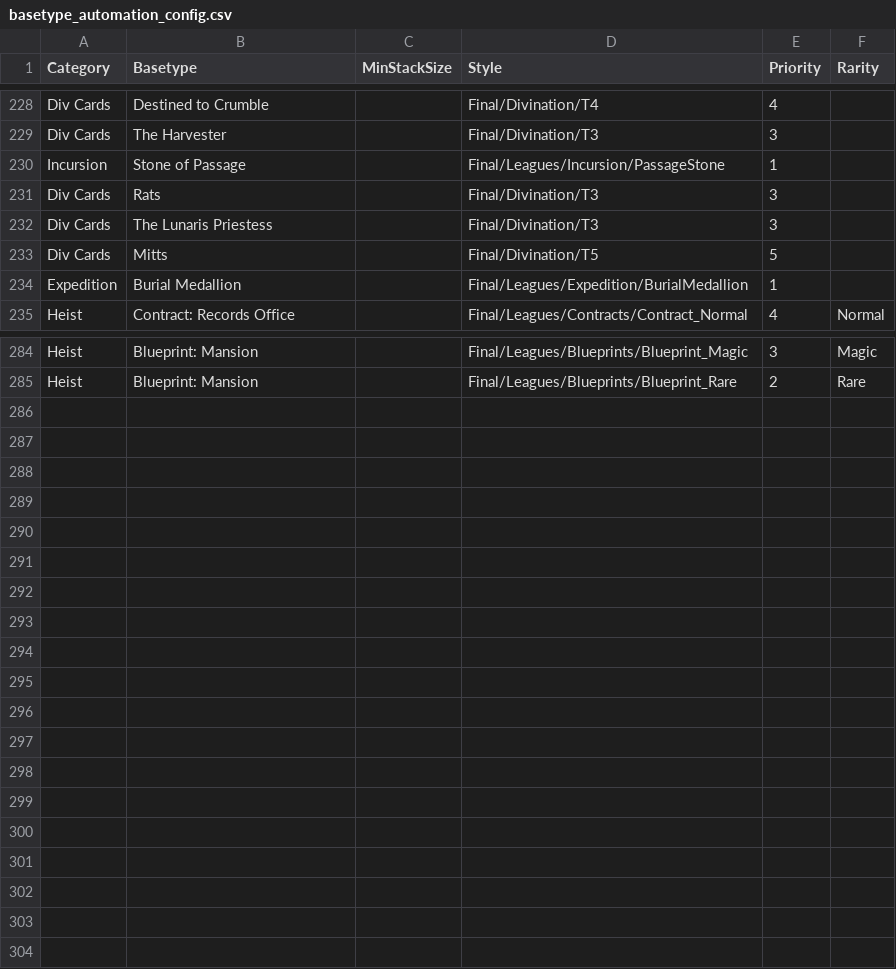
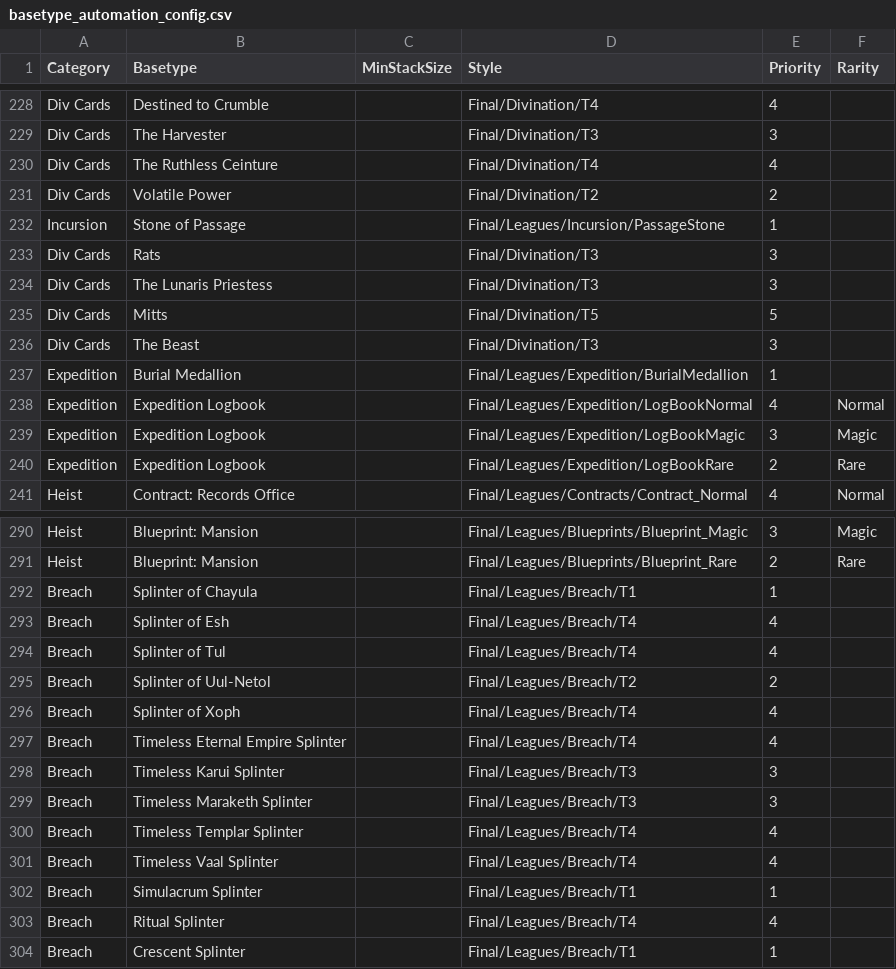
Before and after one commit to LordMartron94/Ruleforge, a CSV file: basetype_automation_config.csv, drawn as a sheet; only a part is shown, gaps mark what is left out; the diff names each change by its address in the sheet, - before the commit and + after, or states it on an @@ line.

```diff
--- a/basetype_automation_config.csv
+++ b/basetype_automation_config.csv
+row 230: Div Cards | The Ruthless Ceinture |  | Final/Divination/T4 | 4
+row 231: Div Cards | Volatile Power |  | Final/Divination/T2 | 2
+row 236: Div Cards | The Beast |  | Final/Divination/T3 | 3
+row 238: Expedition | Expedition Logbook |  | Final/Leagues/Expedition/LogBookNormal | 4 | Normal
+row 239: Expedition | Expedition Logbook |  | Final/Leagues/Expedition/LogBookMagic | 3 | Magic
+row 240: Expedition | Expedition Logbook |  | Final/Leagues/Expedition/LogBookRare | 2 | Rare
+row 292: Breach | Splinter of Chayula |  | Final/Leagues/Breach/T1 | 1
+row 293: Breach | Splinter of Esh |  | Final/Leagues/Breach/T4 | 4
+row 294: Breach | Splinter of Tul |  | Final/Leagues/Breach/T4 | 4
+row 295: Breach | Splinter of Uul-Netol |  | Final/Leagues/Breach/T2 | 2
+row 296: Breach | Splinter of Xoph |  | Final/Leagues/Breach/T4 | 4
+row 297: Breach | Timeless Eternal Empire Splinter |  | Final/Leagues/Breach/T4 | 4
+row 298: Breach | Timeless Karui Splinter |  | Final/Leagues/Breach/T3 | 3
+row 299: Breach | Timeless Maraketh Splinter |  | Final/Leagues/Breach/T3 | 3
+row 300: Breach | Timeless Templar Splinter |  | Final/Leagues/Breach/T4 | 4
+row 301: Breach | Timeless Vaal Splinter |  | Final/Leagues/Breach/T4 | 4
+row 302: Breach | Simulacrum Splinter |  | Final/Leagues/Breach/T1 | 1
+row 303: Breach | Ritual Splinter |  | Final/Leagues/Breach/T4 | 4
+row 304: Breach | Crescent Splinter |  | Final/Leagues/Breach/T1 | 1
```
Also changed, not shown: 2 other files.
